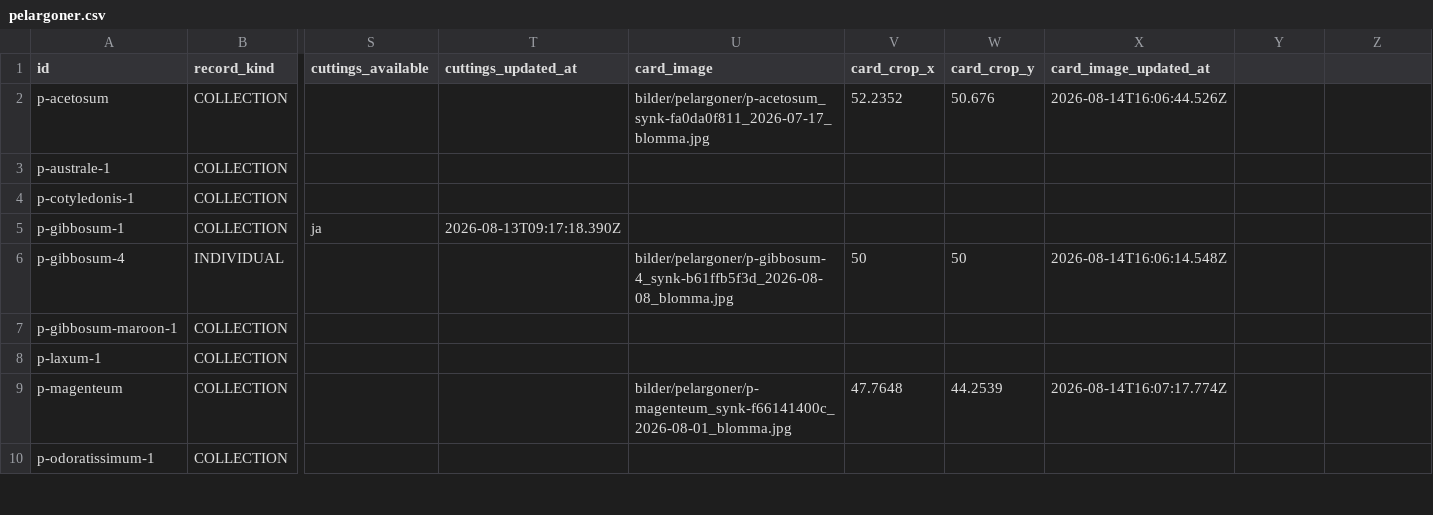
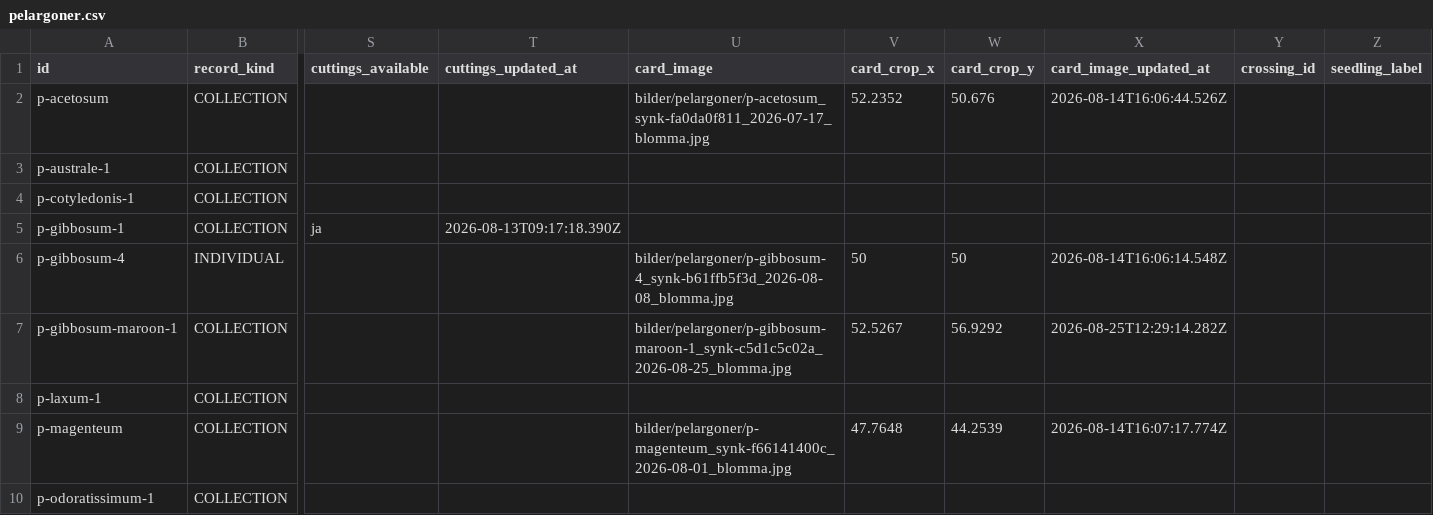
Before and after one commit to huasdy/mina-vaxter, a CSV file: data/pelargoner.csv, drawn as a sheet; only a part is shown, gaps mark what is left out; the diff names each change by its address in the sheet, - before the commit and + after, or states it on an @@ line.

```diff
--- a/data/pelargoner.csv
+++ b/data/pelargoner.csv
-Y1: (empty)
+Y1: crossing_id
-Z1: (empty)
+Z1: seedling_label
-U7 (card_image): (empty)
+U7 (card_image): bilder/pelargoner/p-gibbosum-maroon-1_synk-c5d1c5c02a_2026-08-25_blomma.jpg
-V7 (card_crop_x): (empty)
+V7 (card_crop_x): 52.5267
-W7 (card_crop_y): (empty)
+W7 (card_crop_y): 56.9292
-X7 (card_image_updated_at): (empty)
+X7 (card_image_updated_at): 2026-08-25T12:29:14.282Z
```
Also changed, not shown: data/hibiskusar.csv, data/milstolpar.csv, 37 other files.
